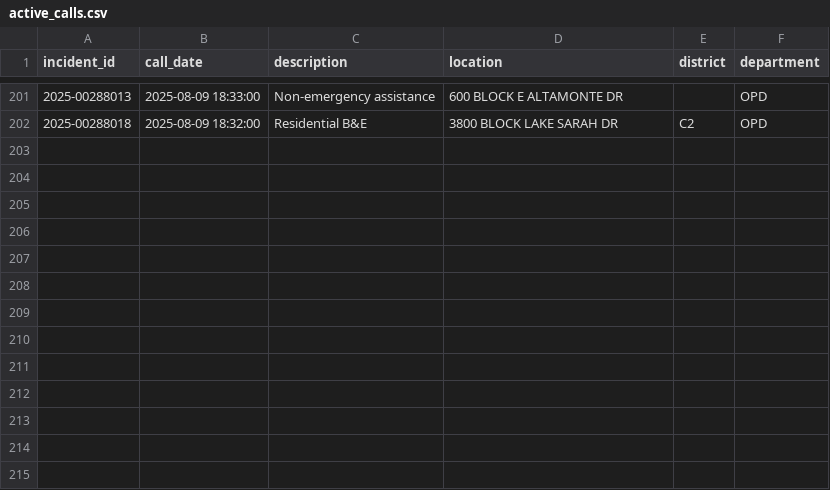
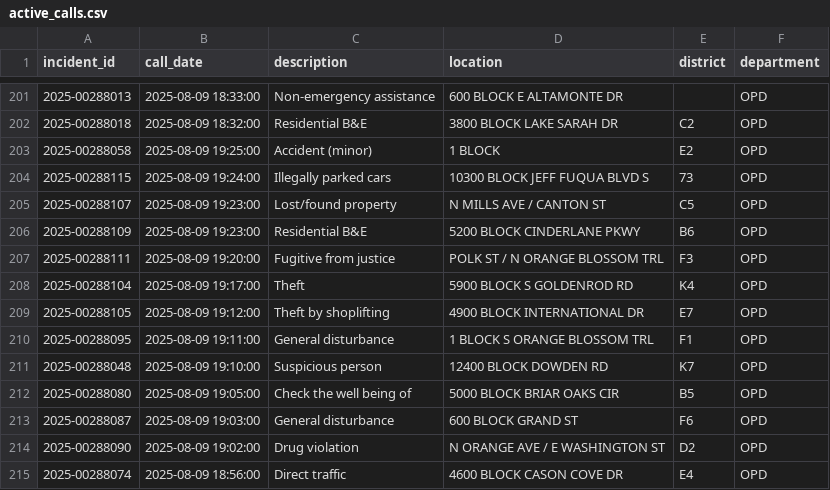
Before and after one commit to mike-lanier/active_calls_actions, a CSV file: data/active_calls.csv, drawn as a sheet; only a part is shown, gaps mark what is left out; the diff names each change by its address in the sheet, - before the commit and + after, or states it on an @@ line.

```diff
--- a/data/active_calls.csv
+++ b/data/active_calls.csv
+row 203: 2025-00288058 | 2025-08-09 19:25:00 | Accident (minor) | 1 BLOCK | E2 | OPD
+row 204: 2025-00288115 | 2025-08-09 19:24:00 | Illegally parked cars | 10300 BLOCK JEFF FUQUA BLVD S | 73 | OPD
+row 205: 2025-00288107 | 2025-08-09 19:23:00 | Lost/found property | N MILLS AVE / CANTON ST | C5 | OPD
+row 206: 2025-00288109 | 2025-08-09 19:23:00 | Residential B&E | 5200 BLOCK CINDERLANE PKWY | B6 | OPD
+row 207: 2025-00288111 | 2025-08-09 19:20:00 | Fugitive from justice | POLK ST / N ORANGE BLOSSOM TRL | F3 | OPD
+row 208: 2025-00288104 | 2025-08-09 19:17:00 | Theft | 5900 BLOCK S GOLDENROD RD | K4 | OPD
+row 209: 2025-00288105 | 2025-08-09 19:12:00 | Theft by shoplifting | 4900 BLOCK INTERNATIONAL DR | E7 | OPD
+row 210: 2025-00288095 | 2025-08-09 19:11:00 | General disturbance | 1 BLOCK S ORANGE BLOSSOM TRL | F1 | OPD
+row 211: 2025-00288048 | 2025-08-09 19:10:00 | Suspicious person | 12400 BLOCK DOWDEN RD | K7 | OPD
+row 212: 2025-00288080 | 2025-08-09 19:05:00 | Check the well being of | 5000 BLOCK BRIAR OAKS CIR | B5 | OPD
+row 213: 2025-00288087 | 2025-08-09 19:03:00 | General disturbance | 600 BLOCK GRAND ST | F6 | OPD
+row 214: 2025-00288090 | 2025-08-09 19:02:00 | Drug violation | N ORANGE AVE / E WASHINGTON ST | D2 | OPD
+row 215: 2025-00288074 | 2025-08-09 18:56:00 | Direct traffic | 4600 BLOCK CASON COVE DR | E4 | OPD
```
